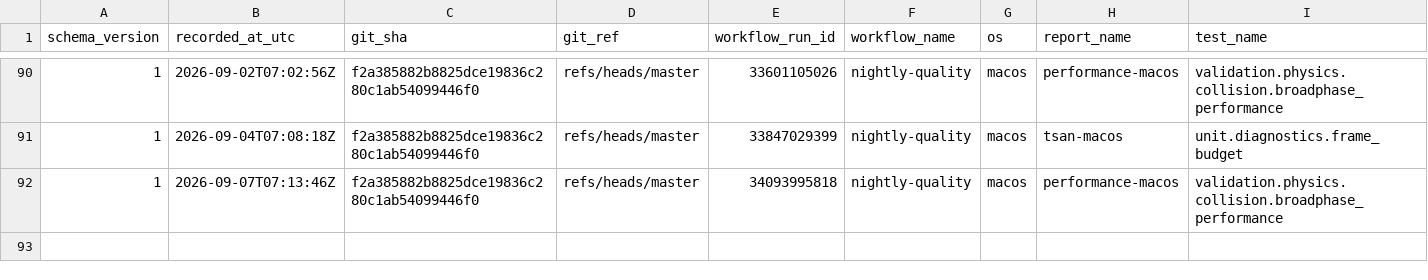
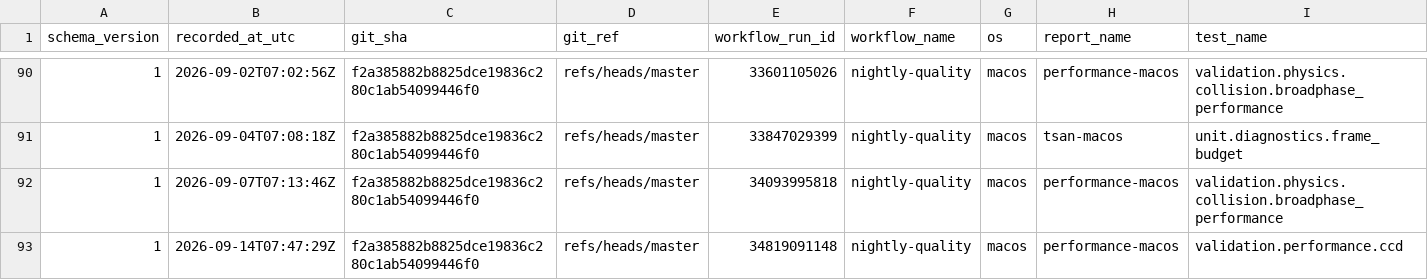
Before and after one commit to Jhoneagle/phynity, a CSV file: infra/history/flaky_test_history.csv, drawn as a sheet; only a part is shown, gaps mark what is left out; rows hold the shown columns only; the diff names each change by its address in the sheet, - before the commit and + after, or states it on an @@ line.

```diff
--- a/infra/history/flaky_test_history.csv
+++ b/infra/history/flaky_test_history.csv
+row 93: 1 | 2026-09-14T07:47:29Z | f2a385882b8825dce19836c280c1ab54099446f0 | refs/heads/master | 34819091148 | nightly-quality | macos | performance-macos | validation.performance.ccd
```
Also changed, not shown: 1 other file.
